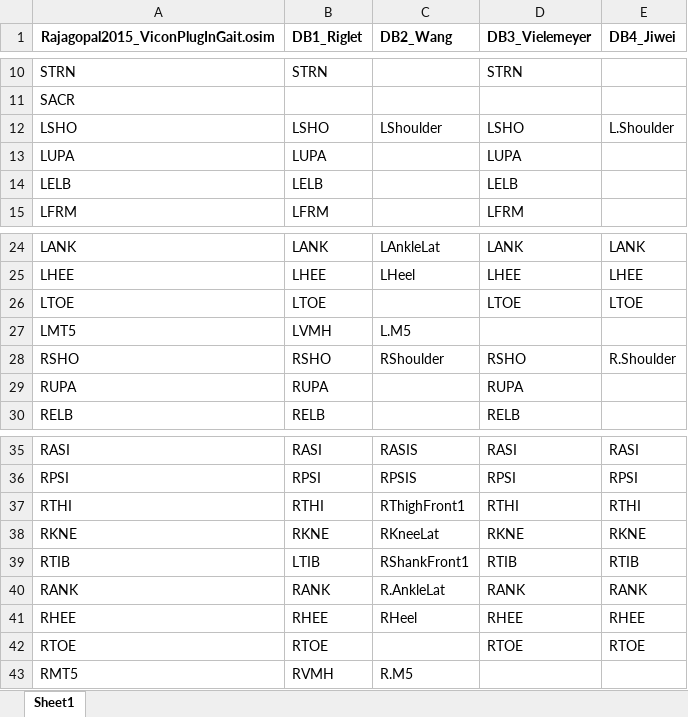
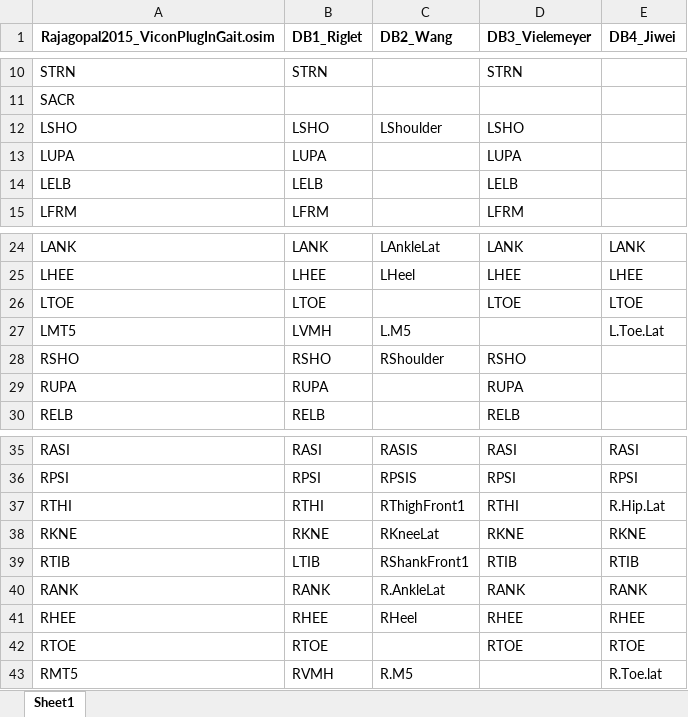
Before and after one commit to perlasqr/TeamProject_BioMAC, an Excel workbook: data/translation_table.xlsx, sheet Sheet1, drawn as a sheet; only a part is shown, gaps mark what is left out; values as stored, in another font and other column widths than the file's, no borders; the diff names each change by its address in the sheet, - before the commit and + after, or states it on an @@ line.

Commit message:
Update translation_table.xlsx

```diff
--- a/data/translation_table.xlsx (sheet Sheet1)
+++ b/data/translation_table.xlsx (sheet Sheet1)
-E12 (DB4_Jiwei): L.Shoulder
+E12 (DB4_Jiwei): (empty)
-E27 (DB4_Jiwei): (empty)
+E27 (DB4_Jiwei): L.Toe.Lat
-E28 (DB4_Jiwei): R.Shoulder
+E28 (DB4_Jiwei): (empty)
-E37 (DB4_Jiwei): RTHI
+E37 (DB4_Jiwei): R.Hip.Lat
-E43 (DB4_Jiwei): (empty)
+E43 (DB4_Jiwei): R.Toe.lat
```
